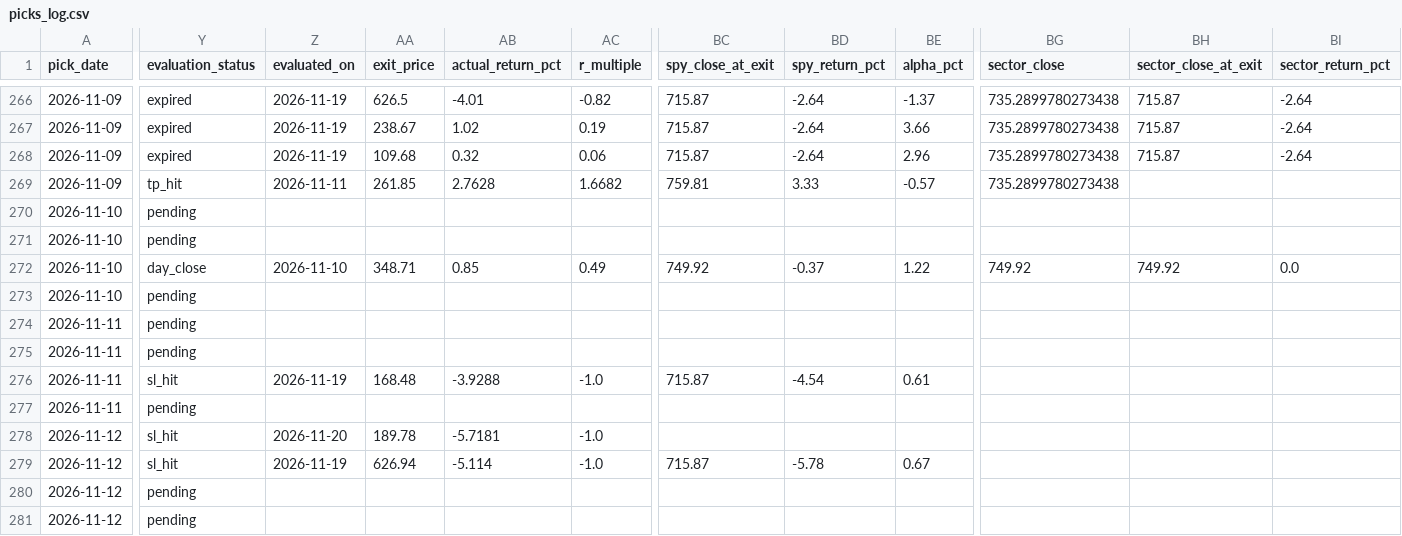
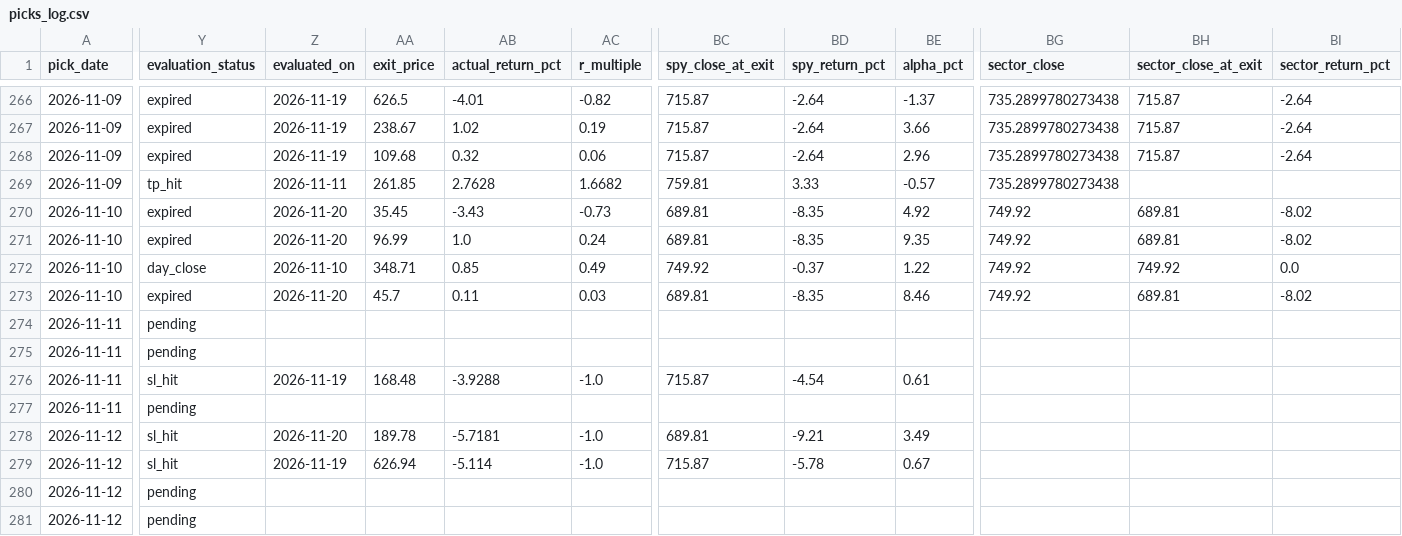
Before and after one commit to anjanneogi13/daily-stock-agent, a CSV file: data/picks_log.csv, drawn as a sheet; only a part is shown, gaps mark what is left out; the diff covers the shown part only; the diff names each change by its address in the sheet, - before the commit and + after, or states it on an @@ line.

```diff
--- a/data/picks_log.csv
+++ b/data/picks_log.csv
-Y270:Y271 (evaluation_status): pending
+Y270:Y271 (evaluation_status): expired
-Z270:Z271 (evaluated_on): (empty)
+Z270:Z271 (evaluated_on): 2026-11-20
-AA270 (exit_price): (empty)
+AA270 (exit_price): 35.45
-AB270 (actual_return_pct): (empty)
+AB270 (actual_return_pct): -3.43
-AC270 (r_multiple): (empty)
+AC270 (r_multiple): -0.73
-BC270:BC271 (spy_close_at_exit): (empty)
+BC270:BC271 (spy_close_at_exit): 689.81
-BD270:BD271 (spy_return_pct): (empty)
+BD270:BD271 (spy_return_pct): -8.35
-BE270 (alpha_pct): (empty)
+BE270 (alpha_pct): 4.92
-BG270:BG271 (sector_close): (empty)
+BG270:BG271 (sector_close): 749.92
-BH270:BH271 (sector_close_at_exit): (empty)
+BH270:BH271 (sector_close_at_exit): 689.81
-BI270:BI271 (sector_return_pct): (empty)
+BI270:BI271 (sector_return_pct): -8.02
-AA271 (exit_price): (empty)
+AA271 (exit_price): 96.99
-AB271 (actual_return_pct): (empty)
+AB271 (actual_return_pct): 1.0
-AC271 (r_multiple): (empty)
+AC271 (r_multiple): 0.24
-BE271 (alpha_pct): (empty)
+BE271 (alpha_pct): 9.35
-Y273 (evaluation_status): pending
+Y273 (evaluation_status): expired
-Z273 (evaluated_on): (empty)
+Z273 (evaluated_on): 2026-11-20
-AA273 (exit_price): (empty)
+AA273 (exit_price): 45.7
-AB273 (actual_return_pct): (empty)
+AB273 (actual_return_pct): 0.11
-AC273 (r_multiple): (empty)
+AC273 (r_multiple): 0.03
-BC273 (spy_close_at_exit): (empty)
+BC273 (spy_close_at_exit): 689.81
-BD273 (spy_return_pct): (empty)
+BD273 (spy_return_pct): -8.35
-BE273 (alpha_pct): (empty)
+BE273 (alpha_pct): 8.46
-BG273 (sector_close): (empty)
+BG273 (sector_close): 749.92
-BH273 (sector_close_at_exit): (empty)
+BH273 (sector_close_at_exit): 689.81
-BI273 (sector_return_pct): (empty)
+BI273 (sector_return_pct): -8.02
-BC278 (spy_close_at_exit): (empty)
+BC278 (spy_close_at_exit): 689.81
-BD278 (spy_return_pct): (empty)
+BD278 (spy_return_pct): -9.21
-BE278 (alpha_pct): (empty)
+BE278 (alpha_pct): 3.49
```
Also changed, not shown: 12 edited cells elsewhere in this file, 4 other files.
